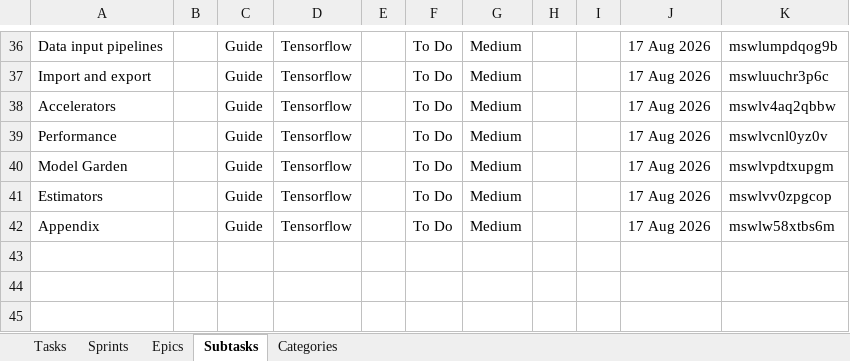
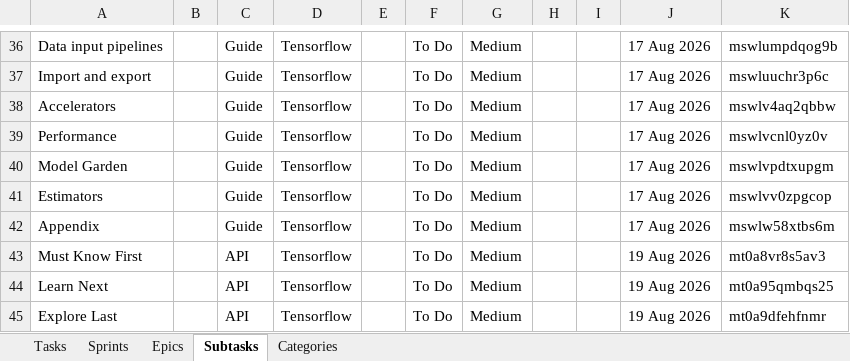
Before and after one commit to vimal-ram-k/Study-Tracker, an Excel workbook: db/tracker.xlsx, sheet Subtasks, drawn as a sheet; only a part is shown, gaps mark what is left out; values as stored, in another font and other column widths than the file's, no borders; the diff covers the shown part only; the diff names each change by its address in the sheet, - before the commit and + after, or states it on an @@ line.

Commit message:
2026-08-20 06:25:13

```diff
--- a/db/tracker.xlsx (sheet Subtasks)
+++ b/db/tracker.xlsx (sheet Subtasks)
+row 43: Must Know First |  | API | Tensorflow |  | To Do | Medium |  |  | 19 Aug 2026 | mt0a8vr8s5av3
+row 44: Learn Next |  | API | Tensorflow |  | To Do | Medium |  |  | 19 Aug 2026 | mt0a95qmbqs25
+row 45: Explore Last |  | API | Tensorflow |  | To Do | Medium |  |  | 19 Aug 2026 | mt0a9dfehfnmr
```
Also changed, not shown: 3 added rows and 11 edited cells elsewhere in this sheet, sheet Tasks, sheet Epics, sheet Sprints, sheet Categories.
